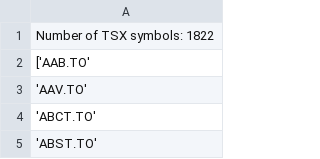
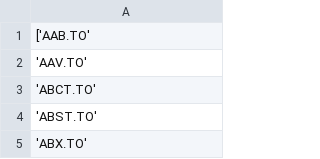
Before and after one commit to poivronjaune/stock_screener, a CSV file: DATASETS/TSXFORYAHOO.csv, drawn as a sheet; only a part is shown; the shorter side is filled out with more unchanged rows; the diff names each change by its address in the sheet, - before the commit and + after, or states it on an @@ line.

Commit message:
DATASETS Update

```diff
--- a/DATASETS/TSXFORYAHOO.csv
+++ b/DATASETS/TSXFORYAHOO.csv
-row 1: Number of TSX symbols: 1822
```
